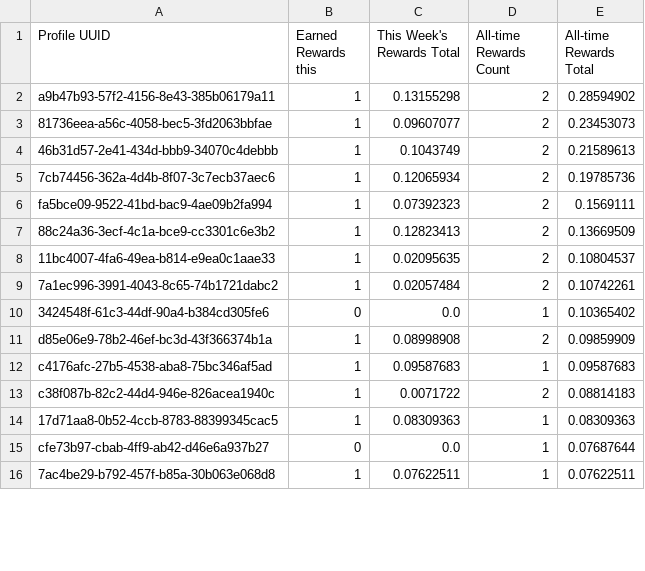
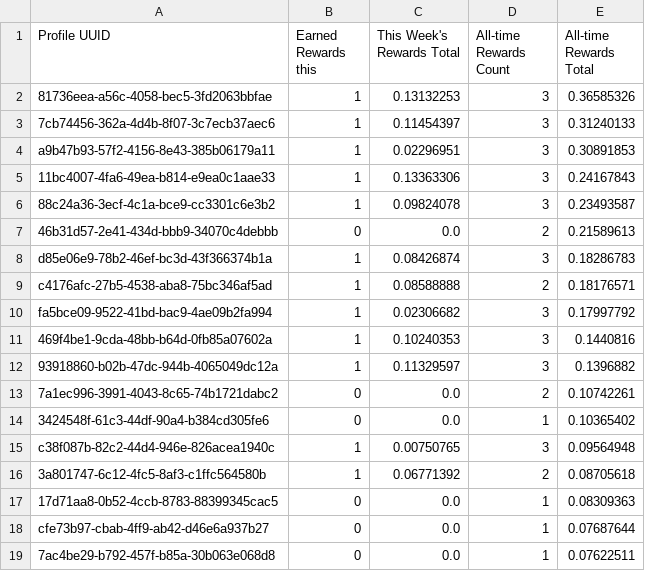
Before and after one commit to talentprotocol/builderscore.xyz, a CSV file: app/data/base/rewards_sponsor_metrics_top_builders.csv, drawn as a sheet; only a part is shown; the diff covers the shown part only.

```diff
--- a/app/data/base/rewards_sponsor_metrics_top_builders.csv
+++ b/app/data/base/rewards_sponsor_metrics_top_builders.csv
@@ -1,16 +1,19 @@
 Profile UUID,Earned Rewards this,This Week's Rewards Total,All-time Rewards Count,All-time Rewards Total
-a9b47b93-57f2-4156-8e43-385b06179a11,1,0.13155298,2,0.28594902
-81736eea-a56c-4058-bec5-3fd2063bbfae,1,0.09607077,2,0.23453073
-46b31d57-2e41-434d-bbb9-34070c4debbb,1,0.1043749,2,0.21589613
-7cb74456-362a-4d4b-8f07-3c7ecb37aec6,1,0.12065934,2,0.19785736
-fa5bce09-9522-41bd-bac9-4ae09b2fa994,1,0.07392323,2,0.1569111
-88c24a36-3ecf-4c1a-bce9-cc3301c6e3b2,1,0.12823413,2,0.13669509
-11bc4007-4fa6-49ea-b814-e9ea0c1aae33,1,0.02095635,2,0.10804537
-7a1ec996-3991-4043-8c65-74b1721dabc2,1,0.02057484,2,0.10742261
+81736eea-a56c-4058-bec5-3fd2063bbfae,1,0.13132253,3,0.36585326
+7cb74456-362a-4d4b-8f07-3c7ecb37aec6,1,0.11454397,3,0.31240133
+a9b47b93-57f2-4156-8e43-385b06179a11,1,0.02296951,3,0.30891853
+11bc4007-4fa6-49ea-b814-e9ea0c1aae33,1,0.13363306,3,0.24167843
+88c24a36-3ecf-4c1a-bce9-cc3301c6e3b2,1,0.09824078,3,0.23493587
+46b31d57-2e41-434d-bbb9-34070c4debbb,0,0.0,2,0.21589613
+d85e06e9-78b2-46ef-bc3d-43f366374b1a,1,0.08426874,3,0.18286783
+c4176afc-27b5-4538-aba8-75bc346af5ad,1,0.08588888,2,0.18176571
+fa5bce09-9522-41bd-bac9-4ae09b2fa994,1,0.02306682,3,0.17997792
+469f4be1-9cda-48bb-b64d-0fb85a07602a,1,0.10240353,3,0.1440816
+93918860-b02b-47dc-944b-4065049dc12a,1,0.11329597,3,0.1396882
+7a1ec996-3991-4043-8c65-74b1721dabc2,0,0.0,2,0.10742261
 3424548f-61c3-44df-90a4-b384cd305fe6,0,0.0,1,0.10365402
-d85e06e9-78b2-46ef-bc3d-43f366374b1a,1,0.08998908,2,0.09859909
-c4176afc-27b5-4538-aba8-75bc346af5ad,1,0.09587683,1,0.09587683
-c38f087b-82c2-44d4-946e-826acea1940c,1,0.0071722,2,0.08814183
-17d71aa8-0b52-4ccb-8783-88399345cac5,1,0.08309363,1,0.08309363
+c38f087b-82c2-44d4-946e-826acea1940c,1,0.00750765,3,0.09564948
+3a801747-6c12-4fc5-8af3-c1ffc564580b,1,0.06771392,2,0.08705618
+17d71aa8-0b52-4ccb-8783-88399345cac5,0,0.0,1,0.08309363
 cfe73b97-cbab-4ff9-ab42-d46e6a937b27,0,0.0,1,0.07687644
-7ac4be29-b792-457f-b85a-30b063e068d8,1,0.07622511,1,0.07622511
+7ac4be29-b792-457f-b85a-30b063e068d8,0,0.0,1,0.07622511
```
Also changed, not shown: 3 added rows, 6 removed rows and 12 edited cells elsewhere in this file, app/data/base/rewards_sponsor_metrics_activation_rate.csv, app/data/base/rewards_sponsor_metrics_activity_by_type.csv, 10 other files.
